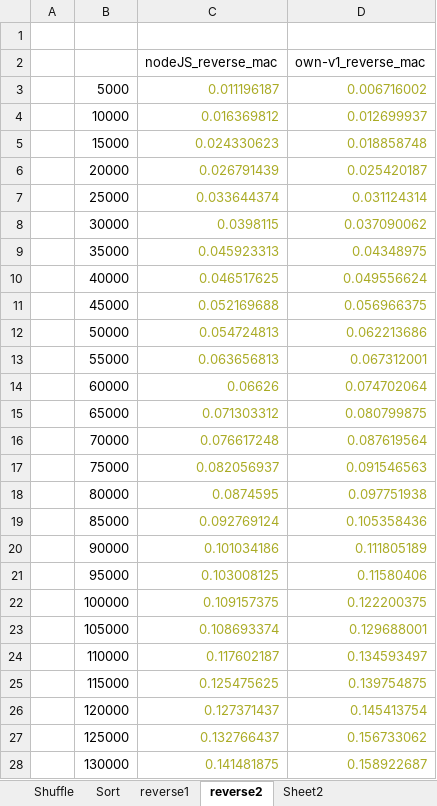
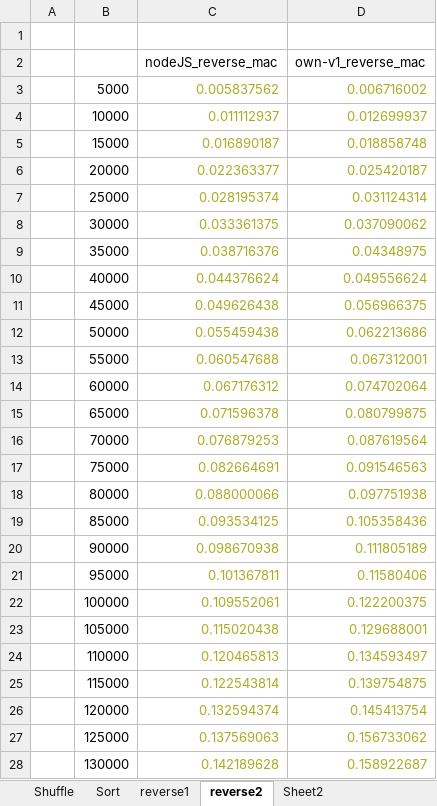
Before and after one commit to ajbacon/algorithm_complexity, an Excel workbook: Time_Plots.xlsx, sheet reverse2, drawn as a sheet; only a part is shown; values as stored, in another font and other column widths than the file's, no borders; charts and pictures not drawn; the diff covers the shown part only; the diff names each change by its address in the sheet, - before the commit and + after, or states it on an @@ line.

```diff
--- a/Time_Plots.xlsx (sheet reverse2)
+++ b/Time_Plots.xlsx (sheet reverse2)
-C3 (nodeJS_reverse_mac): 0.011196187
+C3 (nodeJS_reverse_mac): 0.005837562
-C4 (nodeJS_reverse_mac): 0.016369812
+C4 (nodeJS_reverse_mac): 0.011112937
-C5 (nodeJS_reverse_mac): 0.024330623
+C5 (nodeJS_reverse_mac): 0.016890187
-C6 (nodeJS_reverse_mac): 0.026791439
+C6 (nodeJS_reverse_mac): 0.022363377
-C7 (nodeJS_reverse_mac): 0.033644374
+C7 (nodeJS_reverse_mac): 0.028195374
-C8 (nodeJS_reverse_mac): 0.0398115
+C8 (nodeJS_reverse_mac): 0.033361375
-C9 (nodeJS_reverse_mac): 0.045923313
+C9 (nodeJS_reverse_mac): 0.038716376
-C10 (nodeJS_reverse_mac): 0.046517625
+C10 (nodeJS_reverse_mac): 0.044376624
-C11 (nodeJS_reverse_mac): 0.052169688
+C11 (nodeJS_reverse_mac): 0.049626438
-C12 (nodeJS_reverse_mac): 0.054724813
+C12 (nodeJS_reverse_mac): 0.055459438
-C13 (nodeJS_reverse_mac): 0.063656813
+C13 (nodeJS_reverse_mac): 0.060547688
-C14 (nodeJS_reverse_mac): 0.06626
+C14 (nodeJS_reverse_mac): 0.067176312
-C15 (nodeJS_reverse_mac): 0.071303312
+C15 (nodeJS_reverse_mac): 0.071596378
-C16 (nodeJS_reverse_mac): 0.076617248
+C16 (nodeJS_reverse_mac): 0.076879253
-C17 (nodeJS_reverse_mac): 0.082056937
+C17 (nodeJS_reverse_mac): 0.082664691
-C18 (nodeJS_reverse_mac): 0.0874595
+C18 (nodeJS_reverse_mac): 0.088000066
-C19 (nodeJS_reverse_mac): 0.092769124
+C19 (nodeJS_reverse_mac): 0.093534125
-C20 (nodeJS_reverse_mac): 0.101034186
+C20 (nodeJS_reverse_mac): 0.098670938
-C21 (nodeJS_reverse_mac): 0.103008125
+C21 (nodeJS_reverse_mac): 0.101367811
-C22 (nodeJS_reverse_mac): 0.109157375
+C22 (nodeJS_reverse_mac): 0.109552061
-C23 (nodeJS_reverse_mac): 0.108693374
+C23 (nodeJS_reverse_mac): 0.115020438
-C24 (nodeJS_reverse_mac): 0.117602187
+C24 (nodeJS_reverse_mac): 0.120465813
-C25 (nodeJS_reverse_mac): 0.125475625
+C25 (nodeJS_reverse_mac): 0.122543814
-C26 (nodeJS_reverse_mac): 0.127371437
+C26 (nodeJS_reverse_mac): 0.132594374
-C27 (nodeJS_reverse_mac): 0.132766437
+C27 (nodeJS_reverse_mac): 0.137569063
-C28 (nodeJS_reverse_mac): 0.141481875
+C28 (nodeJS_reverse_mac): 0.142189628
```
Also changed, not shown: 14 edited cells elsewhere in this sheet, charts or pictures, 1 other file.
